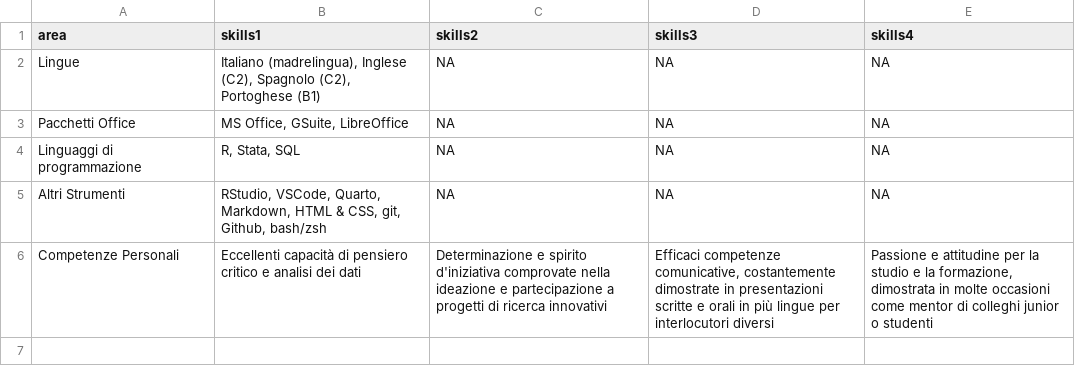
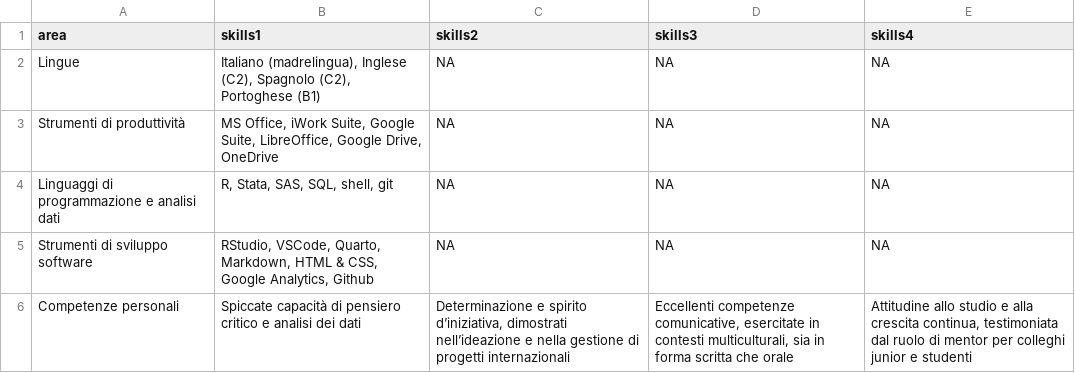
Before and after one commit to Lulliter/cv_typst, a CSV file: data/skill_ita.csv, drawn as a sheet.

```diff
--- a/data/skill_ita.csv
+++ b/data/skill_ita.csv
@@ -2,5 +2,5 @@ area,skills1, skills2, skills3, skills4
 Lingue,"Italiano (madrelingua), Inglese (C2), Spagnolo (C2), Portoghese (B1)",NA,NA,NA
-Pacchetti Office,"MS Office, GSuite, LibreOffice",NA,NA,NA
-Linguaggi di programmazione,"R, Stata, SQL",NA,NA,NA
-Altri Strumenti,"RStudio, VSCode, Quarto, Markdown, HTML & CSS, git, Github, bash/zsh",NA,NA,NA
-Competenze Personali,Eccellenti capacità di pensiero critico e analisi dei dati,Determinazione e spirito d'iniziativa comprovate nella ideazione e partecipazione a progetti di ricerca innovativi,"Efficaci competenze comunicative, costantemente dimostrate in presentazioni scritte e orali in più lingue per interlocutori diversi","Passione e attitudine per la studio e la formazione, dimostrata in molte occasioni come mentor di colleghi junior o studenti"
+Strumenti di produttività,"MS Office, iWork Suite, Google Suite, LibreOffice, Google Drive, OneDrive",NA,NA,NA
+Linguaggi di programmazione e analisi dati,"R, Stata, SAS, SQL, shell, git",NA,NA,NA
+Strumenti di sviluppo software,"RStudio, VSCode, Quarto, Markdown, HTML & CSS, Google Analytics, Github",NA,NA,NA
+Competenze personali,Spiccate capacità di pensiero critico e analisi dei dati,"Determinazione e spirito d’iniziativa, dimostrati nell’ideazione e nella gestione di progetti internazionali","Eccellenti competenze comunicative, esercitate in contesti multiculturali, sia in forma scritta che orale","Attitudine allo studio e alla crescita continua, testimoniata dal ruolo di mentor per colleghi junior e studenti"
```
Also changed, not shown: data/projects_ita.csv, data/work_ita.csv, 8 other files.
